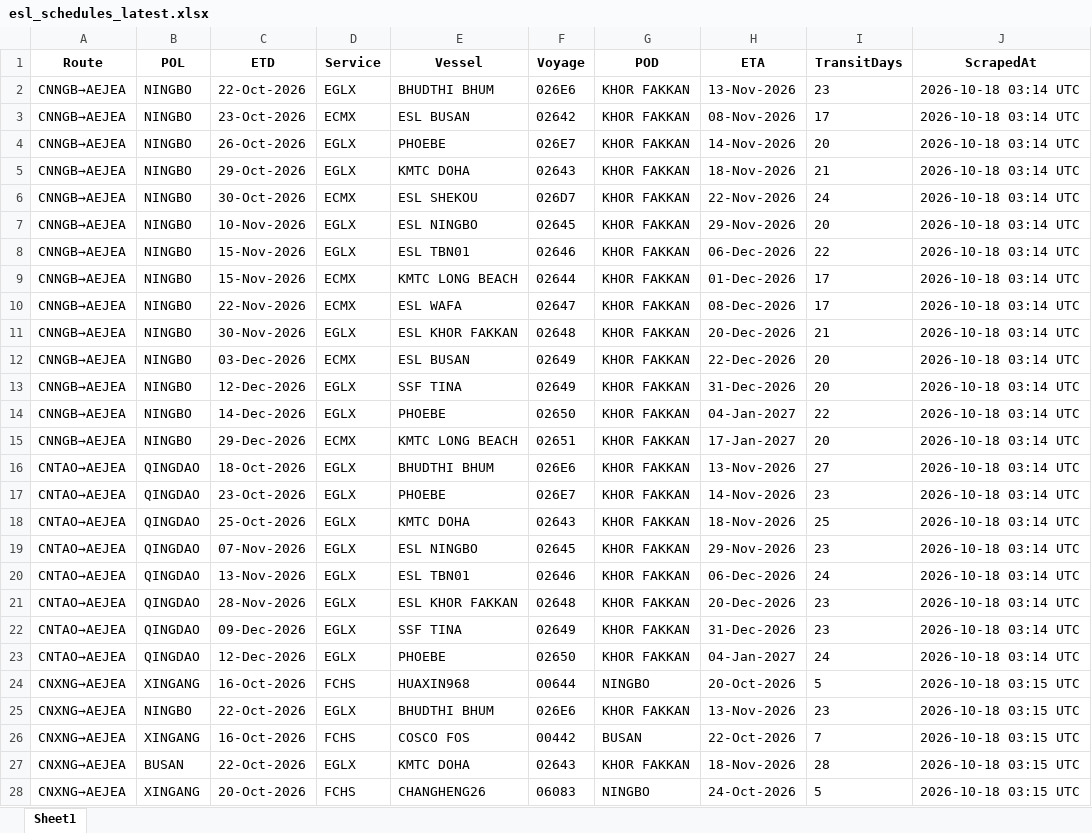
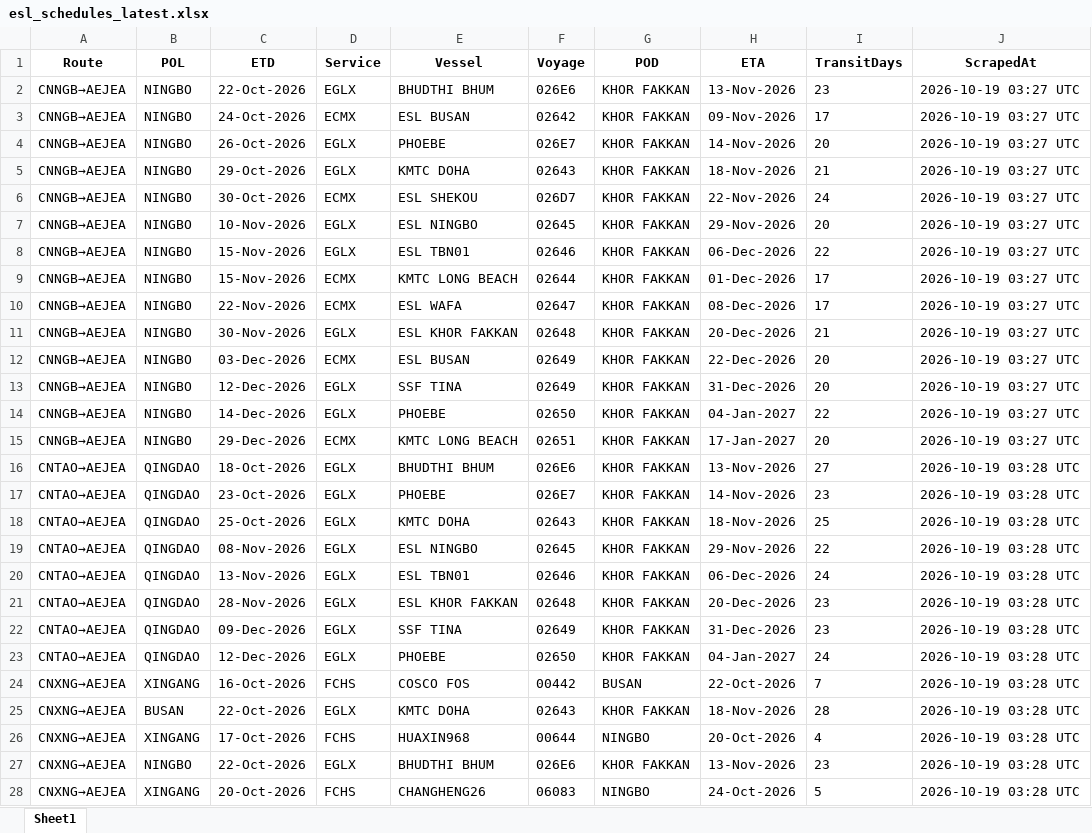
Before and after one commit to ply93/esl-schedule-fetcher, an Excel workbook: output/esl_schedules_latest.xlsx, sheet Sheet1, drawn as a sheet; only a part is shown; values as stored, in another font and other column widths than the file's, no borders; removed rows and columns are numbered as before the commit, all else as after; the diff covers the shown part only; the diff names each change by its address in the sheet, - before the commit and + after, or states it on an @@ line.

```diff
--- a/output/esl_schedules_latest.xlsx (sheet Sheet1)
+++ b/output/esl_schedules_latest.xlsx (sheet Sheet1)
-J2:J15 (ScrapedAt): 2026-10-18 03:14 UTC
+J2:J15 (ScrapedAt): 2026-10-19 03:27 UTC
-C3 (ETD): 23-Oct-2026
+C3 (ETD): 24-Oct-2026
-H3 (ETA): 08-Nov-2026
+H3 (ETA): 09-Nov-2026
-J16:J23 (ScrapedAt): 2026-10-18 03:14 UTC
+J16:J23 (ScrapedAt): 2026-10-19 03:28 UTC
-C19 (ETD): 07-Nov-2026
+C19 (ETD): 08-Nov-2026
-I19 (TransitDays): 23
+I19 (TransitDays): 22
-row 24: CNXNG→AEJEA | XINGANG | 16-Oct-2026 | FCHS | HUAXIN968 | 00644 | NINGBO | 20-Oct-2026 | 5 | 2026-10-18 03:15 UTC
-row 25: CNXNG→AEJEA | NINGBO | 22-Oct-2026 | EGLX | BHUDTHI BHUM | 026E6 | KHOR FAKKAN | 13-Nov-2026 | 23 | 2026-10-18 03:15 UTC
-J24:J25 (ScrapedAt): 2026-10-18 03:15 UTC
+J24:J25 (ScrapedAt): 2026-10-19 03:28 UTC
+row 26: CNXNG→AEJEA | XINGANG | 17-Oct-2026 | FCHS | HUAXIN968 | 00644 | NINGBO | 20-Oct-2026 | 4 | 2026-10-19 03:28 UTC
+row 27: CNXNG→AEJEA | NINGBO | 22-Oct-2026 | EGLX | BHUDTHI BHUM | 026E6 | KHOR FAKKAN | 13-Nov-2026 | 23 | 2026-10-19 03:28 UTC
-J28 (ScrapedAt): 2026-10-18 03:15 UTC
+J28 (ScrapedAt): 2026-10-19 03:28 UTC
```
Also changed, not shown: 27 edited cells elsewhere in this sheet, output/one_schedules_latest.xlsx, 2 other files.
